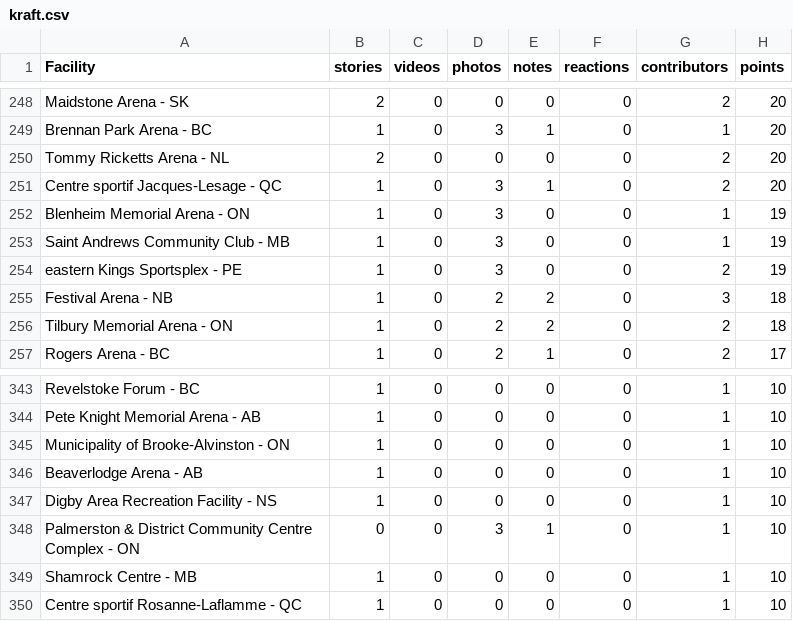
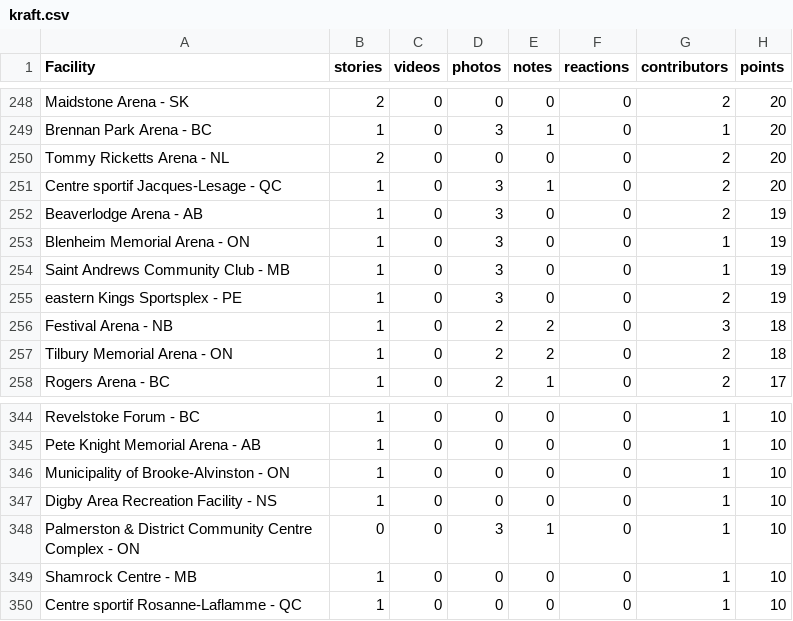
Before and after one commit to madgetr/hockeyville, a CSV file: data/kraft.csv, drawn as a sheet; only a part is shown, gaps mark what is left out; removed rows and columns are numbered as before the commit, all else as after; the diff covers the shown part only; the diff names each change by its address in the sheet, - before the commit and + after, or states it on an @@ line.

```diff
--- a/data/kraft.csv
+++ b/data/kraft.csv
+row 252: Beaverlodge Arena - AB | 1 | 0 | 3 | 0 | 0 | 2 | 19
-row 346: Beaverlodge Arena - AB | 1 | 0 | 0 | 0 | 0 | 1 | 10
```
Also changed, not shown: 3 added rows, 3 removed rows and 9 edited cells elsewhere in this file, data/kraft_facilities.csv, 4 other files.
